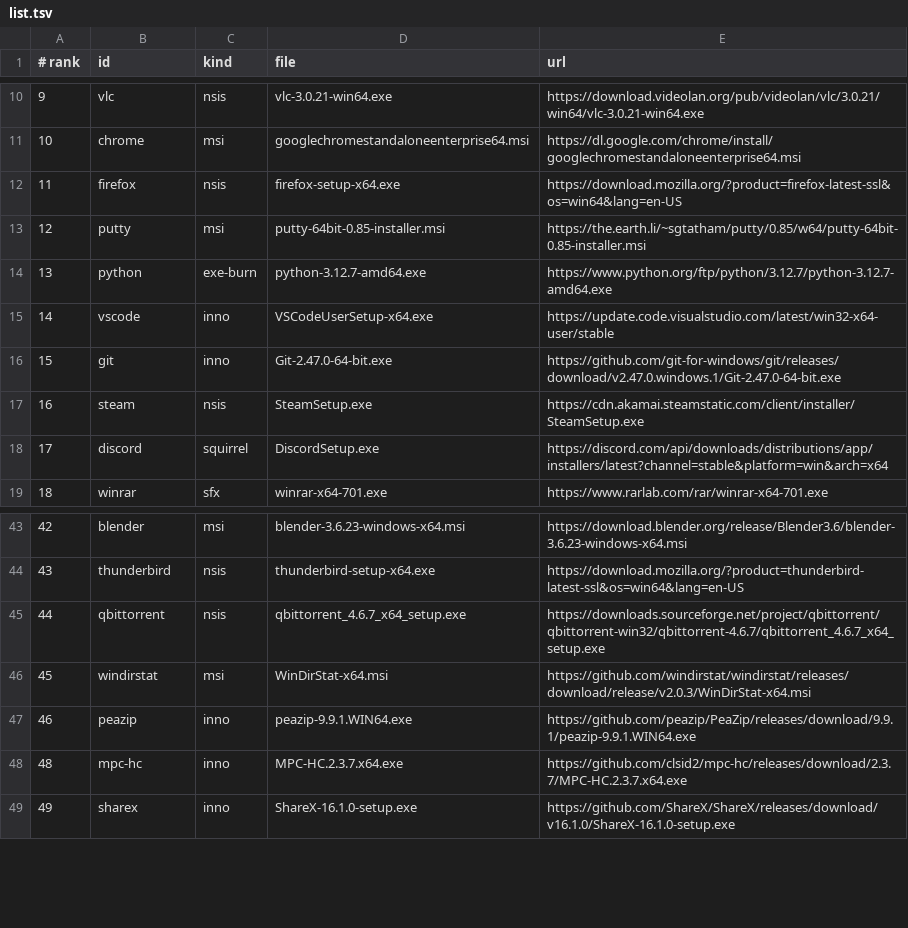
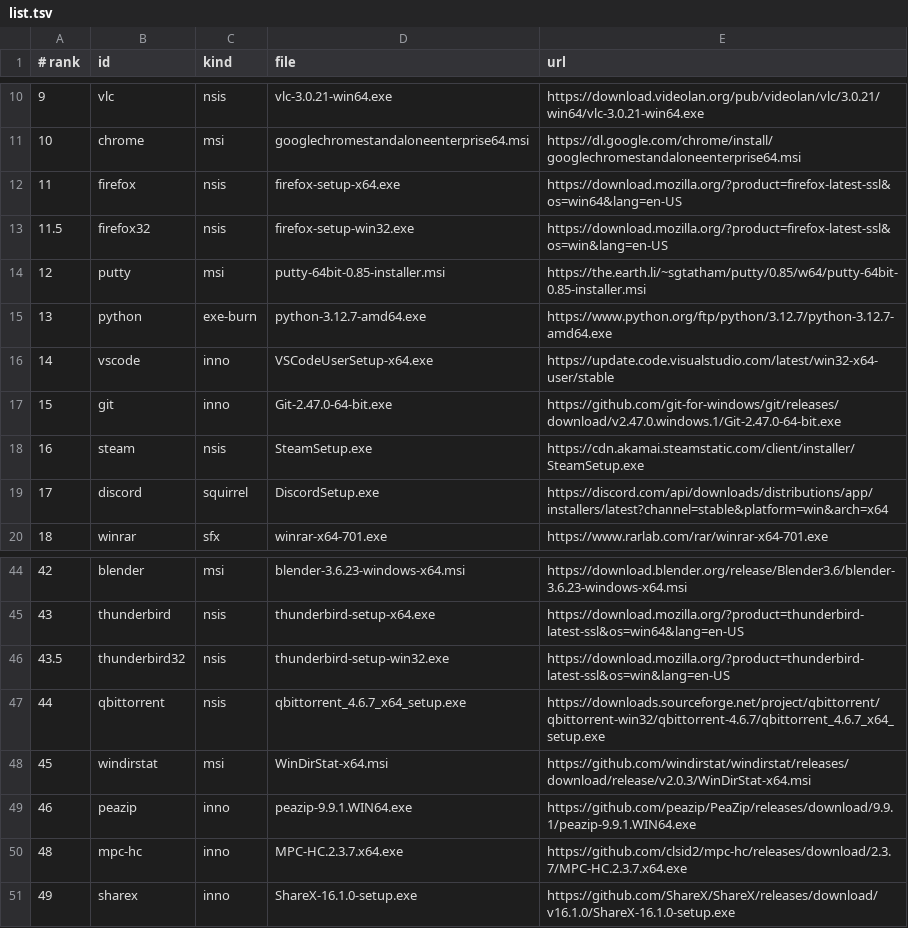
Before and after one commit to HeyPuter/wine-demo, a TSV file: tools/sweep/list.tsv, drawn as a sheet; only a part is shown, gaps mark what is left out; the diff names each change by its address in the sheet, - before the commit and + after, or states it on an @@ line.

```diff
--- a/tools/sweep/list.tsv
+++ b/tools/sweep/list.tsv
+row 13: 11.5 | firefox32 | nsis | firefox-setup-win32.exe | https://download.mozilla.org/?product=firefox-latest-ssl&os=win&lang=en-US
+row 46: 43.5 | thunderbird32 | nsis | thunderbird-setup-win32.exe | https://download.mozilla.org/?product=thunderbird-latest-ssl&os=win&lang=en-US
```
Also changed, not shown: tools/sweep/recipes.tsv, 1 other file.
